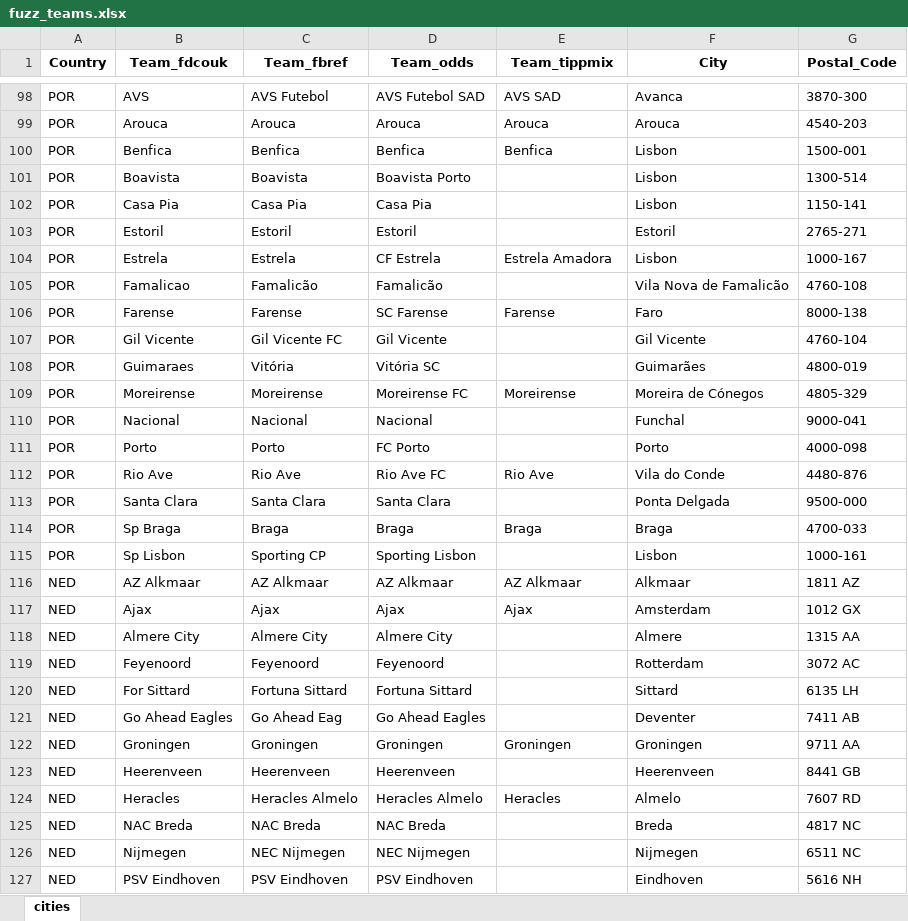
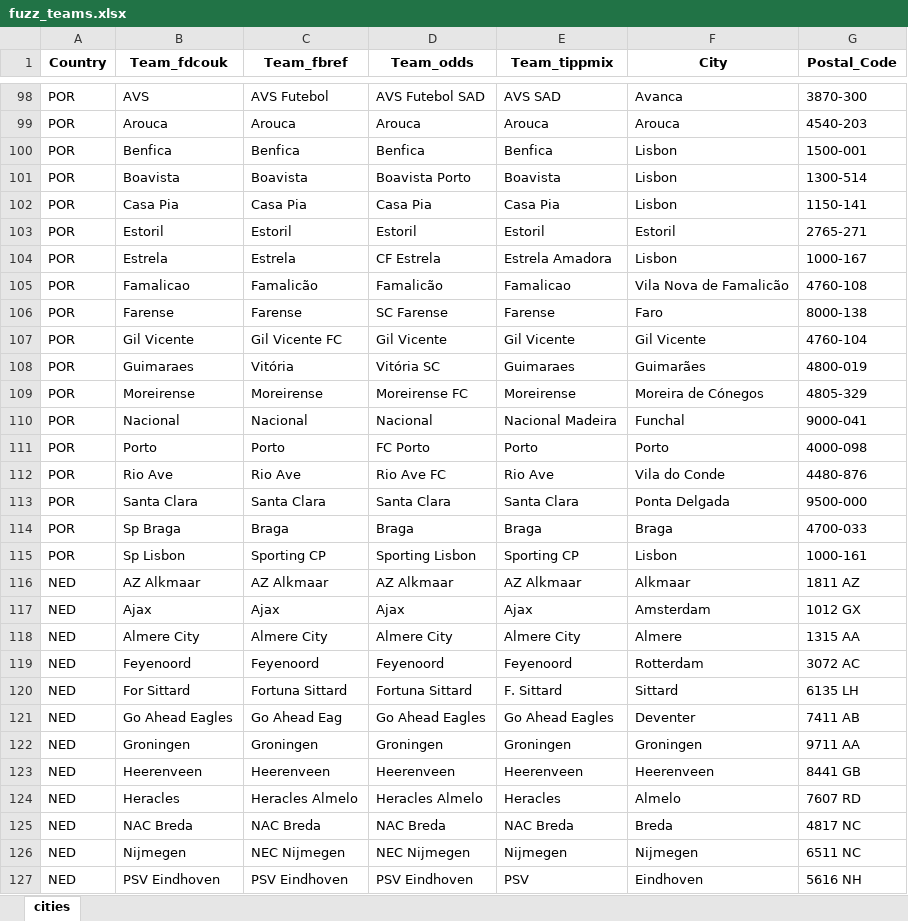
Before and after one commit to Admex666/TSDP, an Excel workbook: ML_PL_new/fuzz_teams.xlsx, sheet cities, drawn as a sheet; only a part is shown, gaps mark what is left out; values as stored, in another font and other column widths than the file's, no borders; the diff covers the shown part only; the diff names each change by its address in the sheet, - before the commit and + after, or states it on an @@ line.

```diff
--- a/ML_PL_new/fuzz_teams.xlsx (sheet cities)
+++ b/ML_PL_new/fuzz_teams.xlsx (sheet cities)
-E101 (Team_tippmix): (empty)
+E101 (Team_tippmix): Boavista
-E102 (Team_tippmix): (empty)
+E102 (Team_tippmix): Casa Pia
-E103 (Team_tippmix): (empty)
+E103 (Team_tippmix): Estoril
-E105 (Team_tippmix): (empty)
+E105 (Team_tippmix): Famalicao
-E107 (Team_tippmix): (empty)
+E107 (Team_tippmix): Gil Vicente
-E108 (Team_tippmix): (empty)
+E108 (Team_tippmix): Guimaraes
-E110 (Team_tippmix): (empty)
+E110 (Team_tippmix): Nacional Madeira
-E111 (Team_tippmix): (empty)
+E111 (Team_tippmix): Porto
-E113 (Team_tippmix): (empty)
+E113 (Team_tippmix): Santa Clara
-E115 (Team_tippmix): (empty)
+E115 (Team_tippmix): Sporting CP
-E118 (Team_tippmix): (empty)
+E118 (Team_tippmix): Almere City
-E119 (Team_tippmix): (empty)
+E119 (Team_tippmix): Feyenoord
-E120 (Team_tippmix): (empty)
+E120 (Team_tippmix): F. Sittard
-E121 (Team_tippmix): (empty)
+E121 (Team_tippmix): Go Ahead Eagles
-E123 (Team_tippmix): (empty)
+E123 (Team_tippmix): Heerenveen
-E125 (Team_tippmix): (empty)
+E125 (Team_tippmix): NAC Breda
-E126 (Team_tippmix): (empty)
+E126 (Team_tippmix): Nijmegen
-E127 (Team_tippmix): (empty)
+E127 (Team_tippmix): PSV
```
Also changed, not shown: 6 edited cells elsewhere in this sheet, ML_PL_new/actual_tx.xlsx, fbref/long_short_OP.xlsx, 5 other files.
